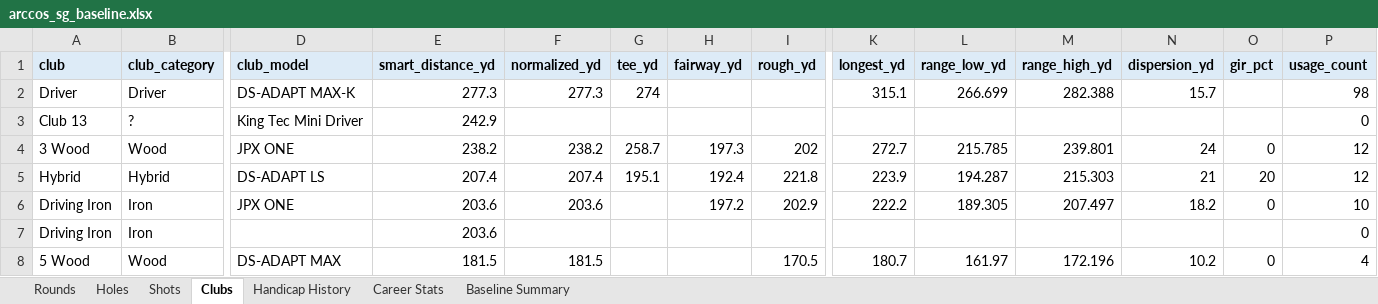
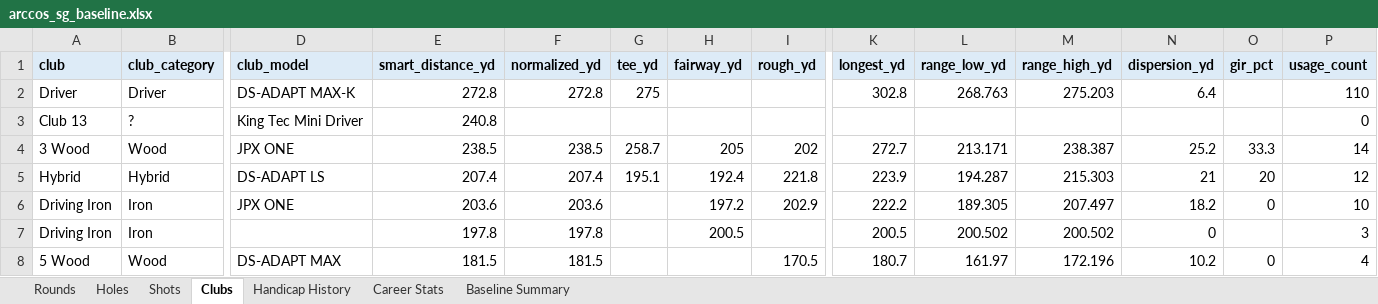
Before and after one commit to chrisdecali/arccos-sg-baseline, an Excel workbook: arccos_sg_baseline.xlsx, sheet Clubs, drawn as a sheet; only a part is shown, gaps mark what is left out; values as stored, in another font and other column widths than the file's, no borders; the diff covers the shown part only; the diff names each change by its address in the sheet, - before the commit and + after, or states it on an @@ line.

```diff
--- a/arccos_sg_baseline.xlsx (sheet Clubs)
+++ b/arccos_sg_baseline.xlsx (sheet Clubs)
-E2 (smart_distance_yd): 277.3
+E2 (smart_distance_yd): 272.8
-F2 (normalized_yd): 277.3
+F2 (normalized_yd): 272.8
-G2 (tee_yd): 274
+G2 (tee_yd): 275
-K2 (longest_yd): 315.1
+K2 (longest_yd): 302.8
-L2 (range_low_yd): 266.699
+L2 (range_low_yd): 268.763
-M2 (range_high_yd): 282.388
+M2 (range_high_yd): 275.203
-N2 (dispersion_yd): 15.7
+N2 (dispersion_yd): 6.4
-P2 (usage_count): 98
+P2 (usage_count): 110
-E3 (smart_distance_yd): 242.9
+E3 (smart_distance_yd): 240.8
-E4 (smart_distance_yd): 238.2
+E4 (smart_distance_yd): 238.5
-F4 (normalized_yd): 238.2
+F4 (normalized_yd): 238.5
-H4 (fairway_yd): 197.3
+H4 (fairway_yd): 205
-L4 (range_low_yd): 215.785
+L4 (range_low_yd): 213.171
-M4 (range_high_yd): 239.801
+M4 (range_high_yd): 238.387
-N4 (dispersion_yd): 24
+N4 (dispersion_yd): 25.2
-O4 (gir_pct): 0
+O4 (gir_pct): 33.3
-P4 (usage_count): 12
+P4 (usage_count): 14
-E7 (smart_distance_yd): 203.6
+E7 (smart_distance_yd): 197.8
-F7 (normalized_yd): (empty)
+F7 (normalized_yd): 197.8
-H7 (fairway_yd): (empty)
+H7 (fairway_yd): 200.5
-K7 (longest_yd): (empty)
+K7 (longest_yd): 200.5
-L7 (range_low_yd): (empty)
+L7 (range_low_yd): 200.502
-M7 (range_high_yd): (empty)
+M7 (range_high_yd): 200.502
-N7 (dispersion_yd): (empty)
+N7 (dispersion_yd): 0
-P7 (usage_count): 0
+P7 (usage_count): 3
```
Also changed, not shown: 1 added row and 61 edited cells elsewhere in this sheet, sheet Shots, sheet Holes, sheet Career Stats, sheet Rounds, sheet Baseline Summary, 12 other files.
